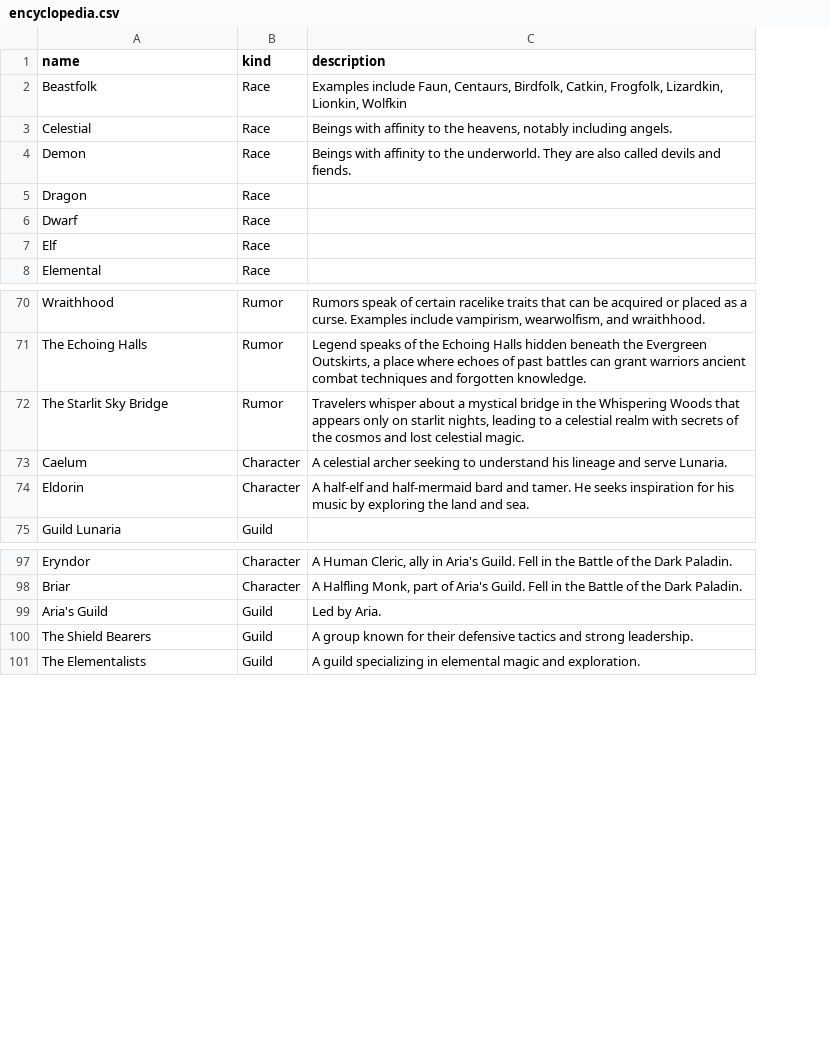
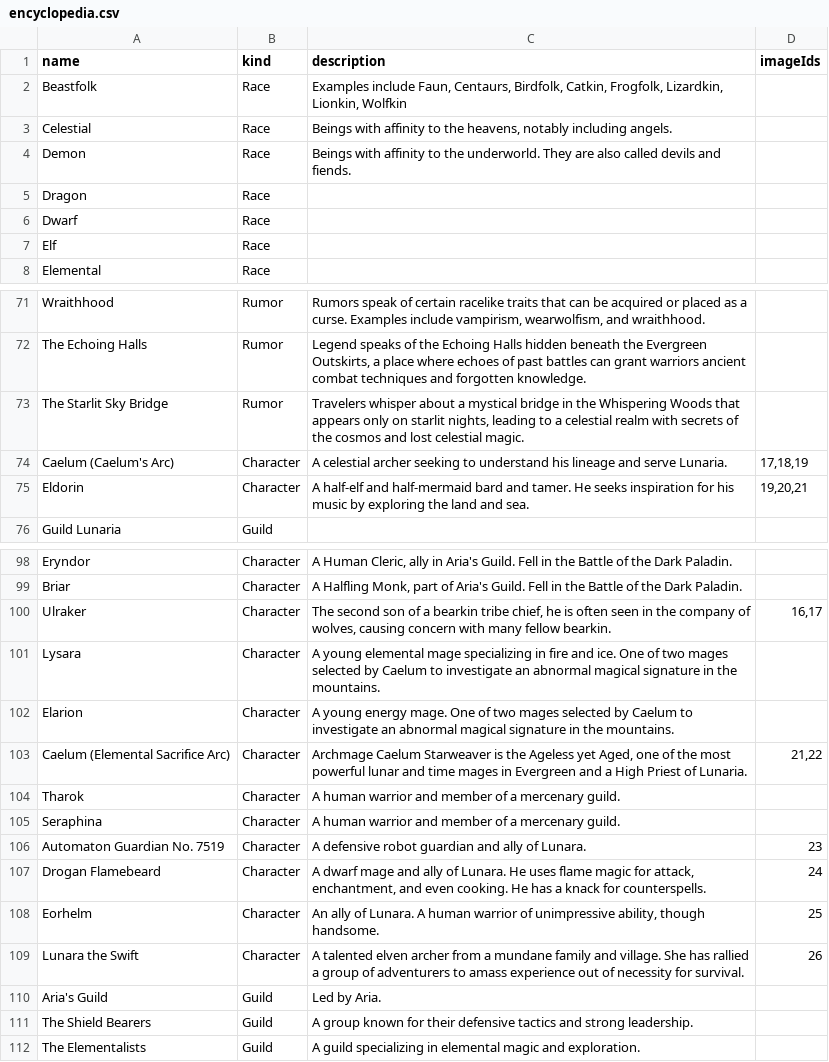
Before and after one commit to Vandivier/arias-tale-rpg, a CSV file: public/gpt-data/encyclopedia.csv, drawn as a sheet; only a part is shown, gaps mark what is left out; addresses are those after the commit; the diff covers the shown part only; the diff names each change by its address in the sheet, - before the commit and + after, or states it on an @@ line.

Commit message:
feat: more char data

```diff
--- a/public/gpt-data/encyclopedia.csv
+++ b/public/gpt-data/encyclopedia.csv
+column D (imageIds), rows 74-75: 17,18,19 | 19,20,21
-A74 (name): Caelum
+A74 (name): Caelum (Caelum's Arc)
+row 100: Ulraker | Character | The second son of a bearkin tribe chief, he is often seen in the company of wolves, causing concern with many fellow bearkin. | 16,17
+row 101: Lysara | Character | A young elemental mage specializing in fire and ice. One of two mages selected by Caelum to investigate an abnormal magical signature in the mountains.
+row 102: Elarion | Character | A young energy mage. One of two mages selected by Caelum to investigate an abnormal magical signature in the mountains.
+row 103: Caelum (Elemental Sacrifice Arc) | Character | Archmage Caelum Starweaver is the Ageless yet Aged, one of the most powerful lunar and time mages in Evergreen and a High Priest of Lunaria. | 21,22
+row 104: Tharok | Character | A human warrior and member of a mercenary guild.
+row 105: Seraphina | Character | A human warrior and member of a mercenary guild.
+row 106: Automaton Guardian No. 7519 | Character | A defensive robot guardian and ally of Lunara. | 23
+row 107: Drogan Flamebeard | Character | A dwarf mage and ally of Lunara. He uses flame magic for attack, enchantment, and even cooking. He has a knack for counterspells. | 24
+row 108: Eorhelm | Character | An ally of Lunara. A human warrior of unimpressive ability, though handsome. | 25
+row 109: Lunara the Swift | Character | A talented elven archer from a mundane family and village. She has rallied a group of adventurers to amass experience out of necessity for survival. | 26
```
Also changed, not shown: 1 added row and 1 edited cell elsewhere in this file.
